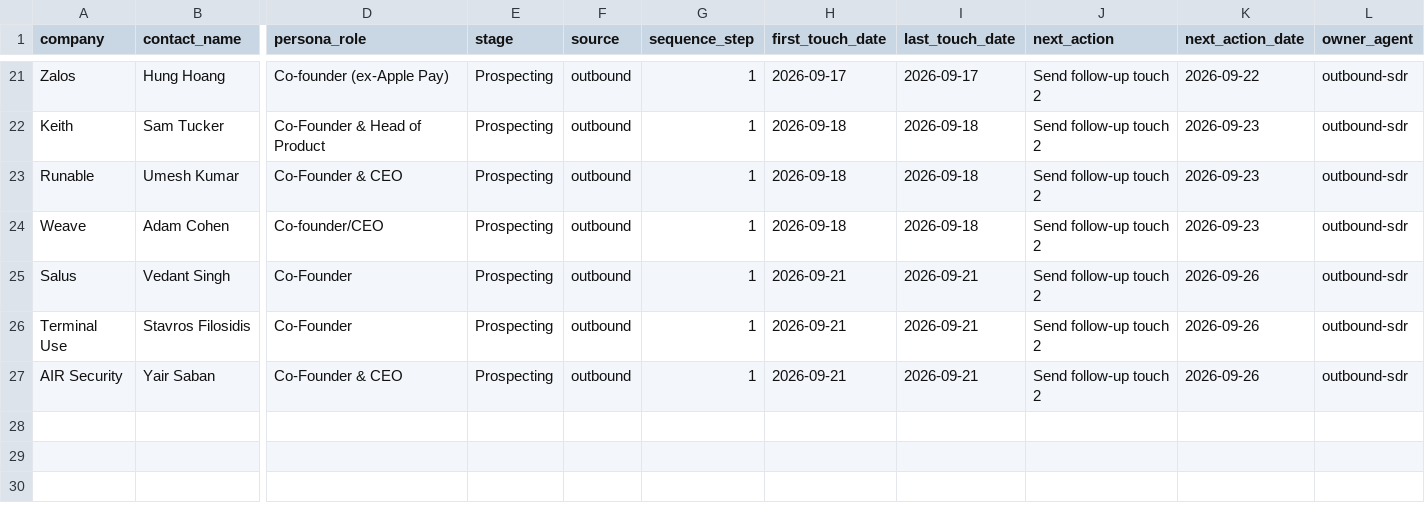
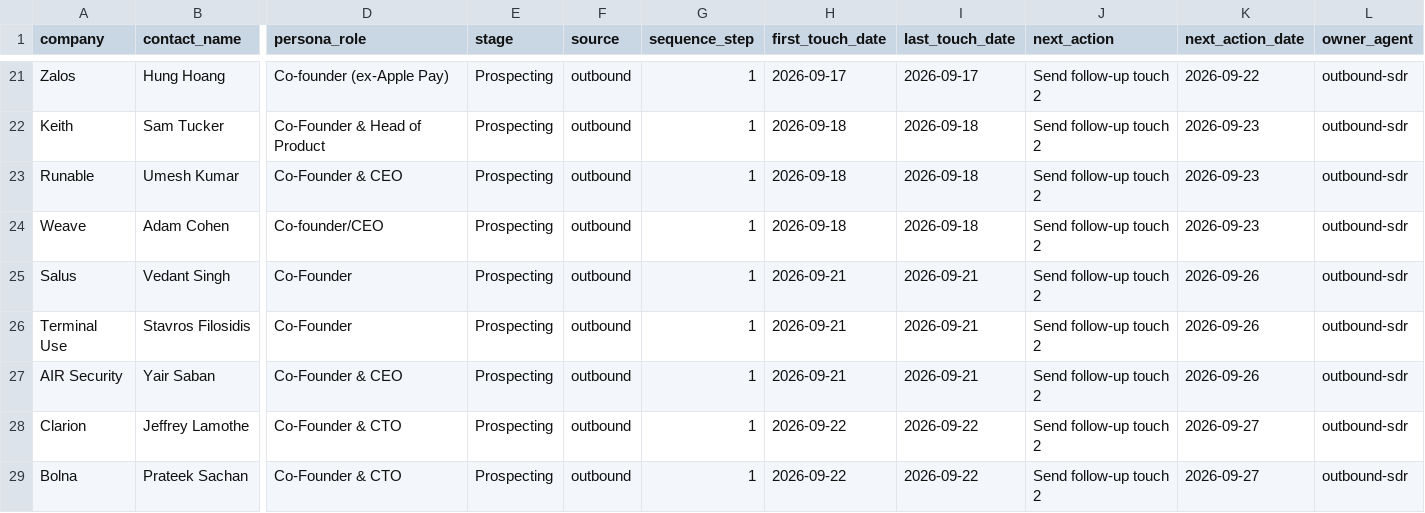
Before and after one commit to pbf6fzrntd-oss/Agentic-Crypto-Lab, a CSV file: pipeline/contacts.csv, drawn as a sheet; only a part is shown, gaps mark what is left out; rows hold the shown columns only; the diff names each change by its address in the sheet, - before the commit and + after, or states it on an @@ line.

```diff
--- a/pipeline/contacts.csv
+++ b/pipeline/contacts.csv
+row 28: Clarion | Jeffrey Lamothe | Co-Founder & CTO | Prospecting | outbound | 1 | 2026-09-22 | 2026-09-22 | Send follow-up touch 2 | 2026-09-27 | outbound-sdr
+row 29: Bolna | Prateek Sachan | Co-Founder & CTO | Prospecting | outbound | 1 | 2026-09-22 | 2026-09-22 | Send follow-up touch 2 | 2026-09-27 | outbound-sdr
```
Also changed, not shown: 3 other files.
